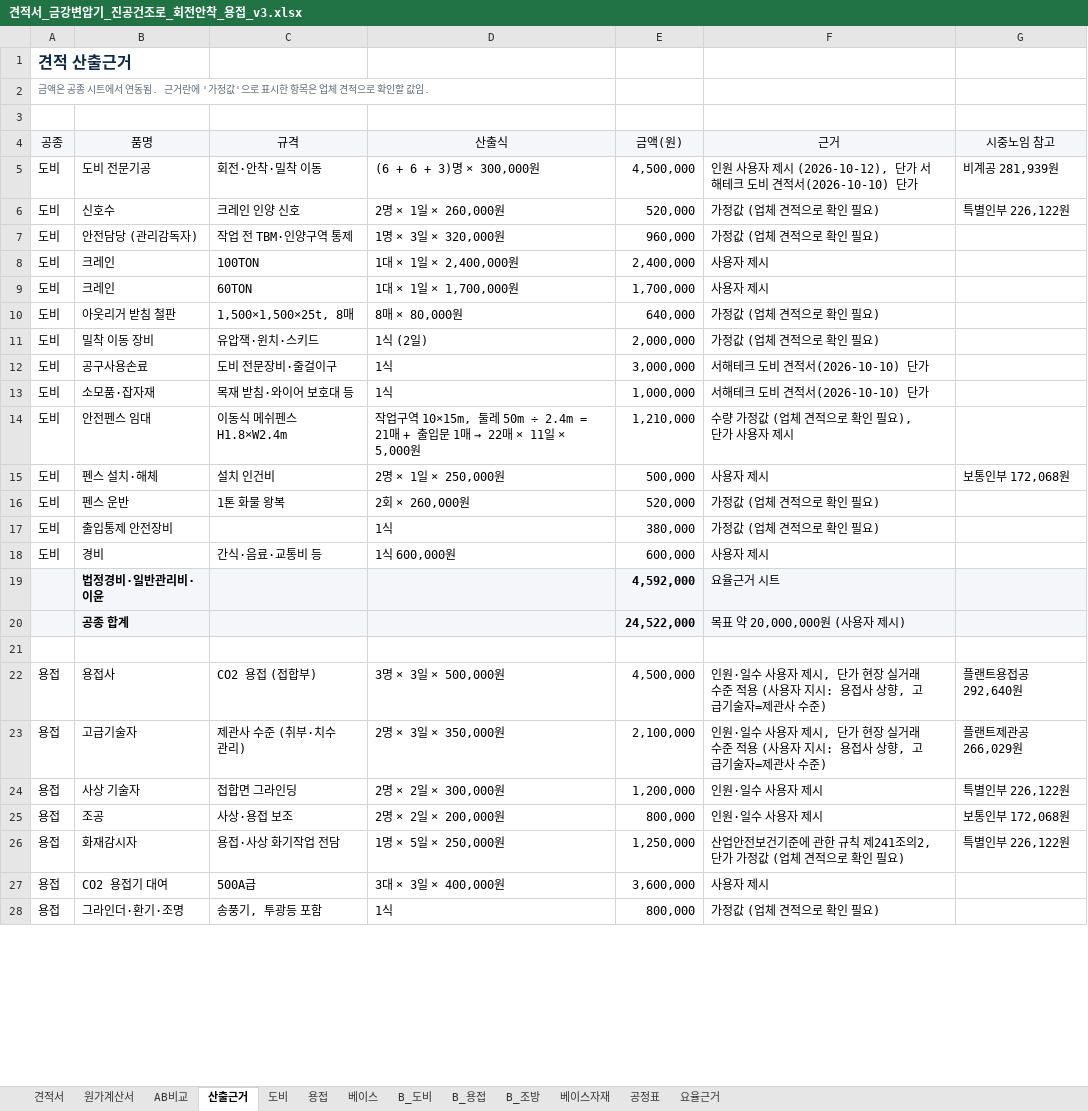
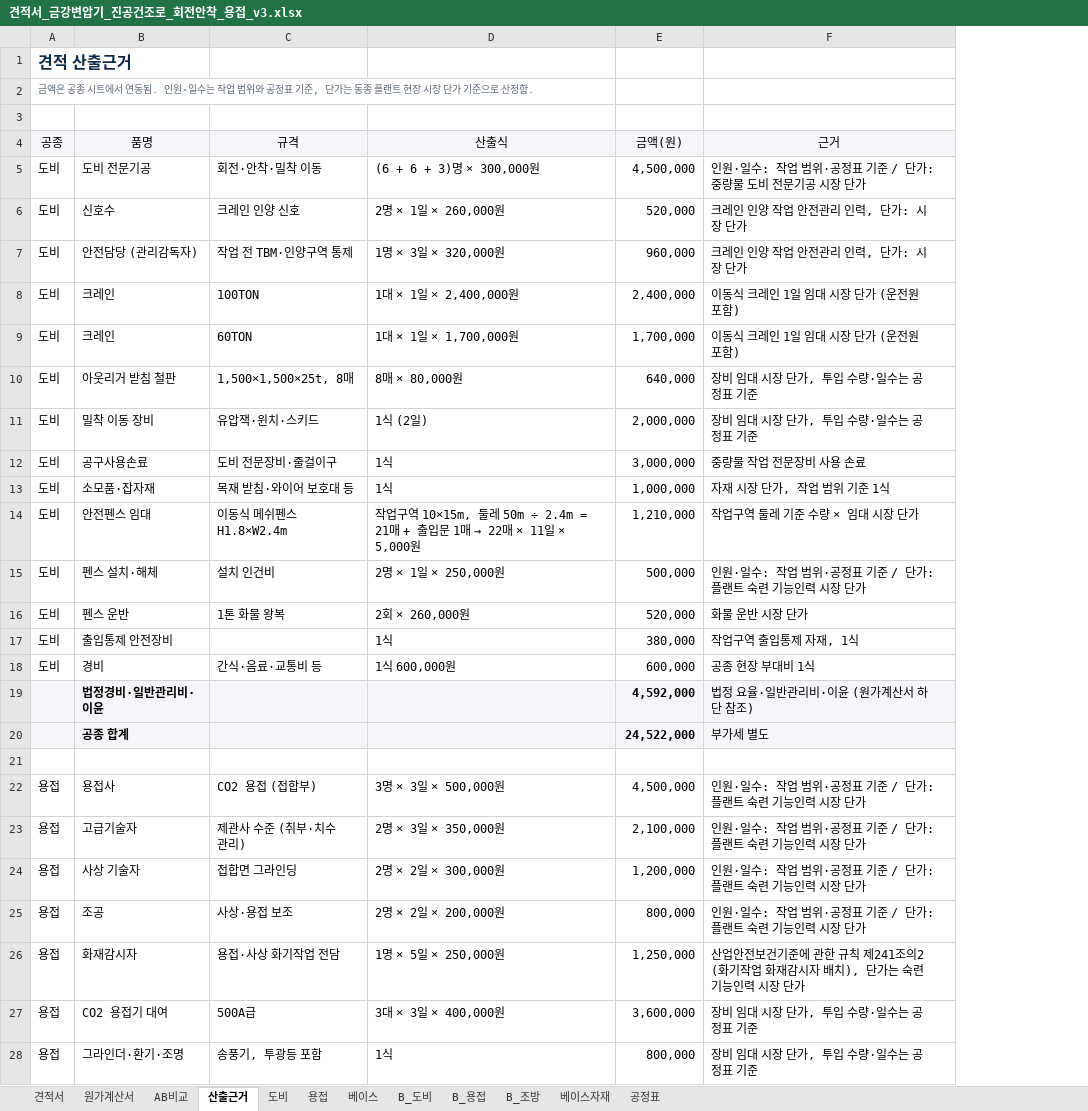
Before and after one commit to kdolbae/personal-task, an Excel workbook: experiments/2026-10-12-kkt-drying-furnace-base/estimate/견적서_금강변압기_진공건조로_회전안착_용접_v3.xlsx, sheet 산출근거, drawn as a sheet; only a part is shown; values as stored, in another font and other column widths than the file's, no borders; the diff covers the shown part only; the diff names each change by its address in the sheet, - before the commit and + after, or states it on an @@ line.

```diff
--- a/experiments/2026-10-12-kkt-drying-furnace-base/estimate/견적서_금강변압기_진공건조로_회전안착_용접_v3.xlsx (sheet 산출근거)
+++ b/experiments/2026-10-12-kkt-drying-furnace-base/estimate/견적서_금강변압기_진공건조로_회전안착_용접_v3.xlsx (sheet 산출근거)
@@ sheet tab hidden: 요율근거 @@
-column G (시중노임 참고), rows 5-26: 비계공 281,939원 | 특별인부 226,122원 |  |  |  |  |  |  |  |  | 보통인부 172,068원 |  |  |  |  |  |  | 플랜트용접공 292,640원 | 플랜트제관공 266,029원 | 특별인부 226,122원 | 보통인부 172,068원 | 특별인부 226,122원
-A2 (공종): …연동됨. 근거란에 '가정값'으로 표시한 항목은 업체 견적으로 확인할 값임.
+A2 (공종): …연동됨. 인원·일수는 작업 범위와 공정표 기준, 단가는 동종 플랜트 현장 시장 단가 기준으로 산정함.
-F5 (근거): 인원 사용자 제시 (2026-10-12), 단가 서해테크 도비 견적서(2026-10-10) 단가
+F5 (근거): 인원·일수: 작업 범위·공정표 기준 / 단가: 중량물 도비 전문기공 시장 단가
-F6:F7 (근거): 가정값 (업체 견적으로 확인 필요)
+F6:F7 (근거): 크레인 인양 작업 안전관리 인력, 단가: 시장 단가
-F8:F9 (근거): 사용자 제시
+F8:F9 (근거): 이동식 크레인 1일 임대 시장 단가 (운전원 포함)
-F10:F11 (근거): 가정값 (업체 견적으로 확인 필요)
+F10:F11 (근거): 장비 임대 시장 단가, 투입 수량·일수는 공정표 기준
-F12 (근거): 서해테크 도비 견적서(2026-10-10) 단가
+F12 (근거): 중량물 작업 전문장비 사용 손료
-F13 (근거): 서해테크 도비 견적서(2026-10-10) 단가
+F13 (근거): 자재 시장 단가, 작업 범위 기준 1식
-F14 (근거): 수량 가정값 (업체 견적으로 확인 필요), 단가 사용자 제시
+F14 (근거): 작업구역 둘레 기준 수량 × 임대 시장 단가
-F15 (근거): 사용자 제시
+F15 (근거): 인원·일수: 작업 범위·공정표 기준 / 단가: 플랜트 숙련 기능인력 시장 단가
-F16 (근거): 가정값 (업체 견적으로 확인 필요)
+F16 (근거): 화물 운반 시장 단가
-F17 (근거): 가정값 (업체 견적으로 확인 필요)
+F17 (근거): 작업구역 출입통제 자재, 1식
-F18 (근거): 사용자 제시
+F18 (근거): 공종 현장 부대비 1식
-F19 (근거): 요율근거 시트
+F19 (근거): 법정 요율·일반관리비·이윤 (원가계산서 하단 참조)
-F20 (근거): 목표 약 20,000,000원 (사용자 제시)
+F20 (근거): 부가세 별도
-F22:F23 (근거): …원·일수 사용자 제시, 단가 현장 실거래 수준 적용 (사용자 지시: 용접사 상향, 고급기술자=제관사 수준)
+F22:F23 (근거): …원·일수: 작업 범위·공정표 기준 / 단가: 플랜트 숙련 기능인력 시장 단가
-F24:F25 (근거): 인원·일수 사용자 제시
+F24:F25 (근거): 인원·일수: 작업 범위·공정표 기준 / 단가: 플랜트 숙련 기능인력 시장 단가
-F26 (근거): …제241조의2, 단가 가정값 (업체 견적으로 확인 필요)
+F26 (근거): …제241조의2 (화기작업 화재감시자 배치), 단가는 숙련 기능인력 시장 단가
-F27 (근거): 사용자 제시
+F27 (근거): 장비 임대 시장 단가, 투입 수량·일수는 공정표 기준
-F28 (근거): 가정값 (업체 견적으로 확인 필요)
+F28 (근거): 장비 임대 시장 단가, 투입 수량·일수는 공정표 기준
```
Also changed, not shown: 2 removed rows and 68 edited cells elsewhere in this sheet, sheet 베이스자재, sheet 견적서, sheet AB비교, sheet B_조방, sheet 베이스, sheet 원가계산서, 4 more sheets, formulas that keep their value, 3 other files.
